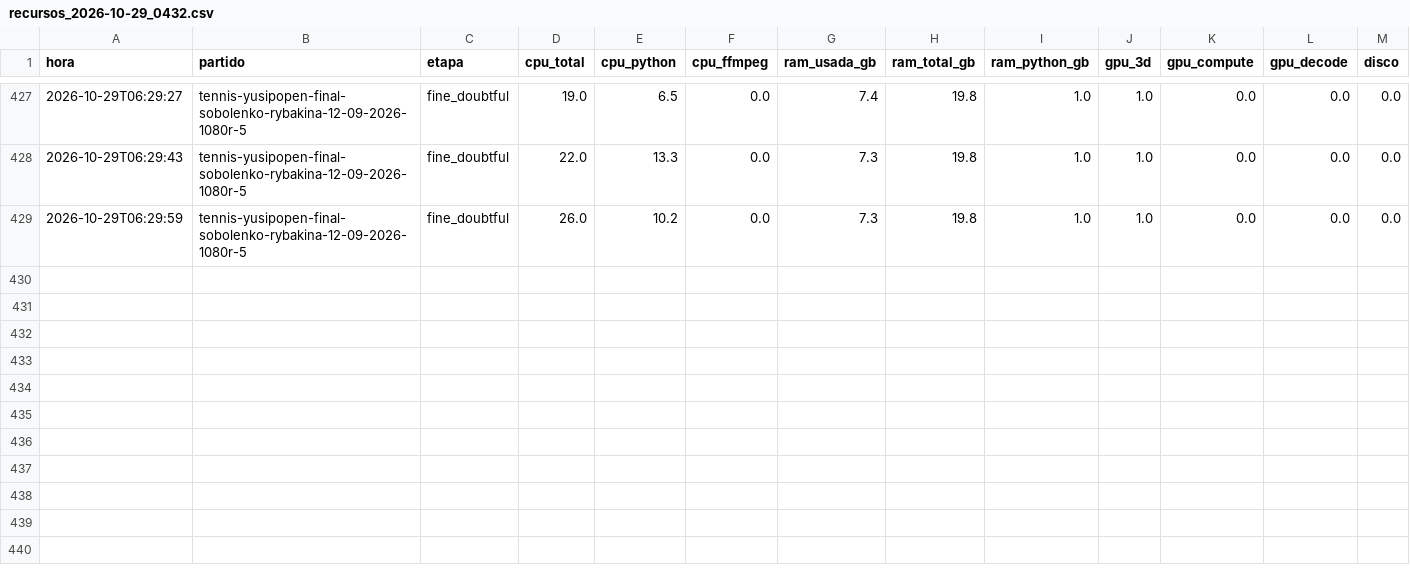
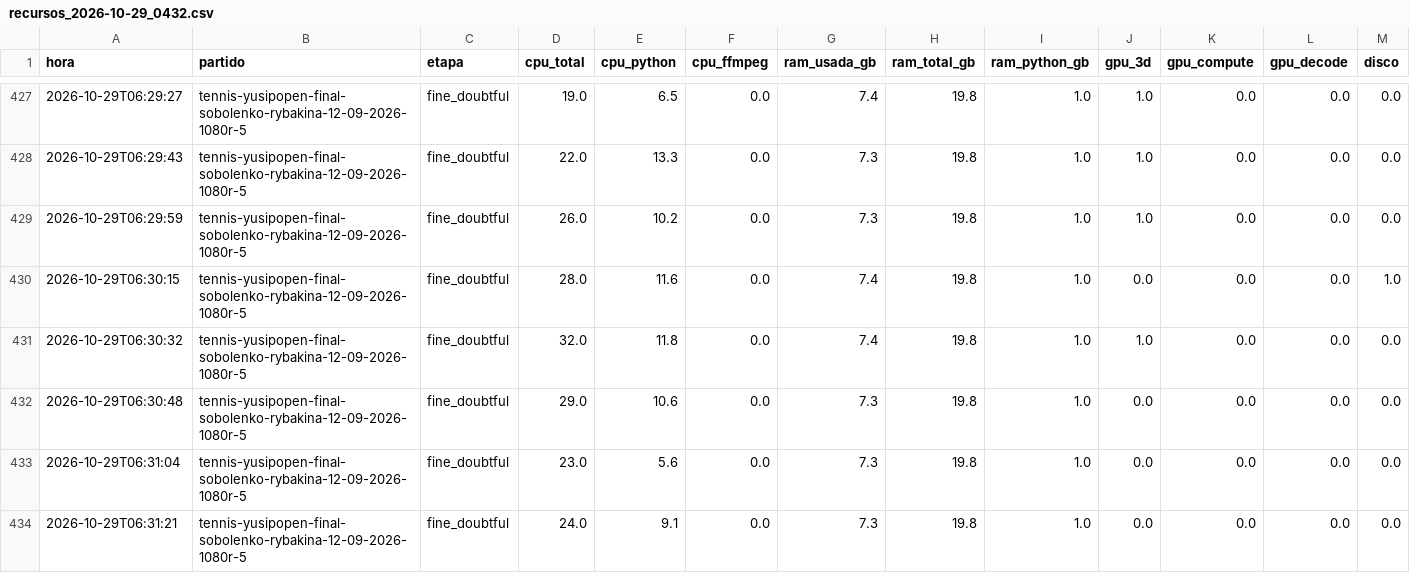
Before and after one commit to estebancobo-dot/tennis-biomechanics, a CSV file: recursos/recursos_2026-10-29_0432.csv, drawn as a sheet; only a part is shown, gaps mark what is left out; the diff names each change by its address in the sheet, - before the commit and + after, or states it on an @@ line.

```diff
--- a/recursos/recursos_2026-10-29_0432.csv
+++ b/recursos/recursos_2026-10-29_0432.csv
+row 430: 2026-10-29T06:30:15 | tennis-yusipopen-final-sobolenko-rybakina-12-09-2026-1080r-5 | fine_doubtful | 28.0 | 11.6 | 0.0 | 7.4 | 19.8 | 1.0 | 0.0 | 0.0 | 0.0 | 1.0
+row 431: 2026-10-29T06:30:32 | tennis-yusipopen-final-sobolenko-rybakina-12-09-2026-1080r-5 | fine_doubtful | 32.0 | 11.8 | 0.0 | 7.4 | 19.8 | 1.0 | 1.0 | 0.0 | 0.0 | 0.0
+row 432: 2026-10-29T06:30:48 | tennis-yusipopen-final-sobolenko-rybakina-12-09-2026-1080r-5 | fine_doubtful | 29.0 | 10.6 | 0.0 | 7.3 | 19.8 | 1.0 | 0.0 | 0.0 | 0.0 | 0.0
+row 433: 2026-10-29T06:31:04 | tennis-yusipopen-final-sobolenko-rybakina-12-09-2026-1080r-5 | fine_doubtful | 23.0 | 5.6 | 0.0 | 7.3 | 19.8 | 1.0 | 0.0 | 0.0 | 0.0 | 0.0
+row 434: 2026-10-29T06:31:21 | tennis-yusipopen-final-sobolenko-rybakina-12-09-2026-1080r-5 | fine_doubtful | 24.0 | 9.1 | 0.0 | 7.3 | 19.8 | 1.0 | 0.0 | 0.0 | 0.0 | 0.0
```
Also changed, not shown: 5 other files.
